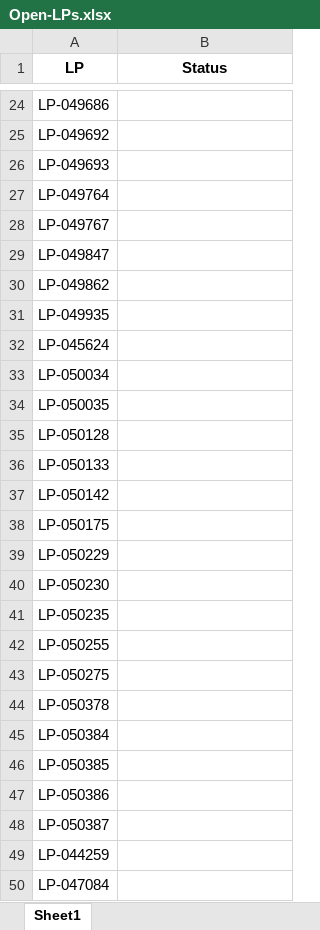
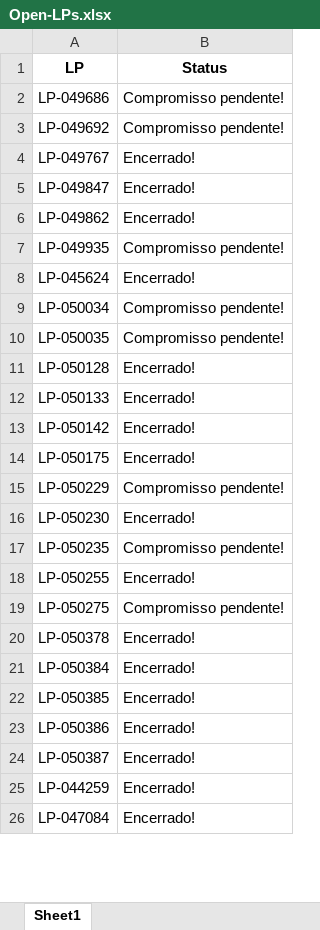
Before and after one commit to JoviOakz/PyAutomateSAP, an Excel workbook: Open-LPs.xlsx, sheet Sheet1, drawn as a sheet; only a part is shown, gaps mark what is left out; values as stored, in another font and other column widths than the file's, no borders; removed rows and columns are numbered as before the commit, all else as after; the diff covers the shown part only; the diff names each change by its address in the sheet, - before the commit and + after, or states it on an @@ line.

```diff
--- a/Open-LPs.xlsx (sheet Sheet1)
+++ b/Open-LPs.xlsx (sheet Sheet1)
-B2:B3 (Status): (empty)
+B2:B3 (Status): Compromisso pendente!
-row 26: LP-049693
-row 27: LP-049764
-B4:B6 (Status): (empty)
+B4:B6 (Status): Encerrado!
-B7 (Status): (empty)
+B7 (Status): Compromisso pendente!
-B8 (Status): (empty)
+B8 (Status): Encerrado!
-B9:B10 (Status): (empty)
+B9:B10 (Status): Compromisso pendente!
-B11:B14 (Status): (empty)
+B11:B14 (Status): Encerrado!
-B15 (Status): (empty)
+B15 (Status): Compromisso pendente!
-B16 (Status): (empty)
+B16 (Status): Encerrado!
-B17 (Status): (empty)
+B17 (Status): Compromisso pendente!
-B18 (Status): (empty)
+B18 (Status): Encerrado!
-B19 (Status): (empty)
+B19 (Status): Compromisso pendente!
-B20:B26 (Status): (empty)
+B20:B26 (Status): Encerrado!
```
Also changed, not shown: 22 removed rows and 88 edited cells elsewhere in this sheet, Open-OMs.xlsx, 1 other file.
